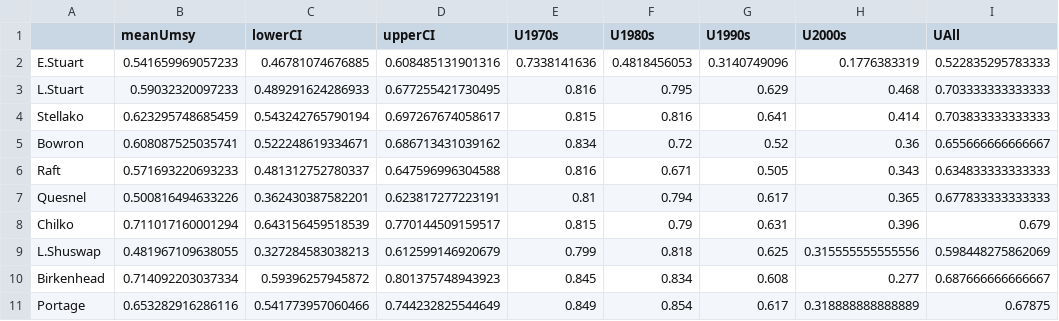
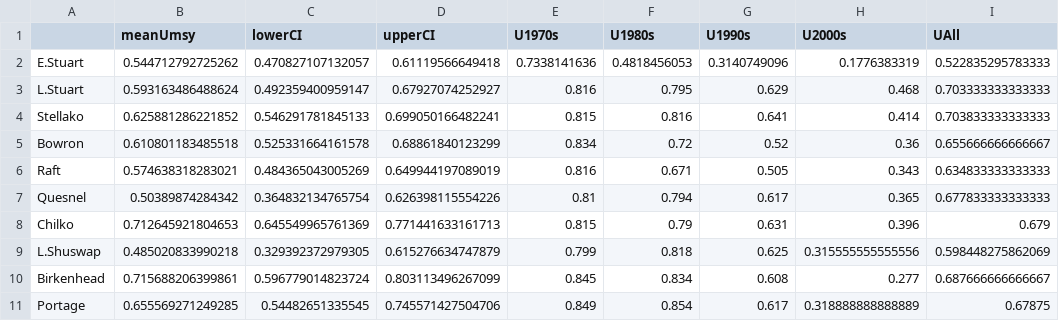
Before and after one commit to brendanmichaelconnors/Paradox-portfolio, a CSV file: case_studies/Fraser_Umsy_10yrs.csv, drawn as a sheet; only a part is shown; the diff covers the shown part only.

```diff
--- a/case_studies/Fraser_Umsy_10yrs.csv
+++ b/case_studies/Fraser_Umsy_10yrs.csv
@@ -1,11 +1,11 @@
 "","meanUmsy","lowerCI","upperCI","U1970s","U1980s","U1990s","U2000s","UAll"
-"E.Stuart",0.541659969057233,0.46781074676885,0.608485131901316,0.7338141636,0.4818456053,0.3140749096,0.1776383319,0.522835295783333
-"L.Stuart",0.59032320097233,0.489291624286933,0.677255421730495,0.816,0.795,0.629,0.468,0.703333333333333
-"Stellako",0.623295748685459,0.543242765790194,0.697267674058617,0.815,0.816,0.641,0.414,0.703833333333333
-"Bowron",0.608087525035741,0.522248619334671,0.686713431039162,0.834,0.72,0.52,0.36,0.655666666666667
-"Raft",0.571693220693233,0.481312752780337,0.647596996304588,0.816,0.671,0.505,0.343,0.634833333333333
-"Quesnel",0.500816494633226,0.362430387582201,0.623817277223191,0.81,0.794,0.617,0.365,0.677833333333333
-"Chilko",0.711017160001294,0.643156459518539,0.770144509159517,0.815,0.79,0.631,0.396,0.679
-"L.Shuswap",0.481967109638055,0.327284583038213,0.612599146920679,0.799,0.818,0.625,0.315555555555556,0.598448275862069
-"Birkenhead",0.714092203037334,0.59396257945872,0.801375748943923,0.845,0.834,0.608,0.277,0.687666666666667
-"Portage",0.653282916286116,0.541773957060466,0.744232825544649,0.849,0.854,0.617,0.318888888888889,0.67875
+"E.Stuart",0.544712792725262,0.470827107132057,0.61119566649418,0.7338141636,0.4818456053,0.3140749096,0.1776383319,0.522835295783333
+"L.Stuart",0.593163486488624,0.492359400959147,0.67927074252927,0.816,0.795,0.629,0.468,0.703333333333333
+"Stellako",0.625881286221852,0.546291781845133,0.699050166482241,0.815,0.816,0.641,0.414,0.703833333333333
+"Bowron",0.610801183485518,0.525331664161578,0.68861840123299,0.834,0.72,0.52,0.36,0.655666666666667
+"Raft",0.574638318283021,0.484365043005269,0.649944197089019,0.816,0.671,0.505,0.343,0.634833333333333
+"Quesnel",0.50389874284342,0.364832134765754,0.626398115554226,0.81,0.794,0.617,0.365,0.677833333333333
+"Chilko",0.712645921804653,0.645549965761369,0.771441633161713,0.815,0.79,0.631,0.396,0.679
+"L.Shuswap",0.485020833990218,0.329392372979305,0.615276634747879,0.799,0.818,0.625,0.315555555555556,0.598448275862069
+"Birkenhead",0.715688206399861,0.596779014823724,0.803113496267099,0.845,0.834,0.608,0.277,0.687666666666667
+"Portage",0.655569271249285,0.54482651335545,0.745571427504706,0.849,0.854,0.617,0.318888888888889,0.67875
```
Also changed, not shown: 18 edited cells elsewhere in this file, case_studies/Fraser_Smsy_10yrs.csv, case_studies/Skeena_Smsy_10yrs.csv, 1 other file.
